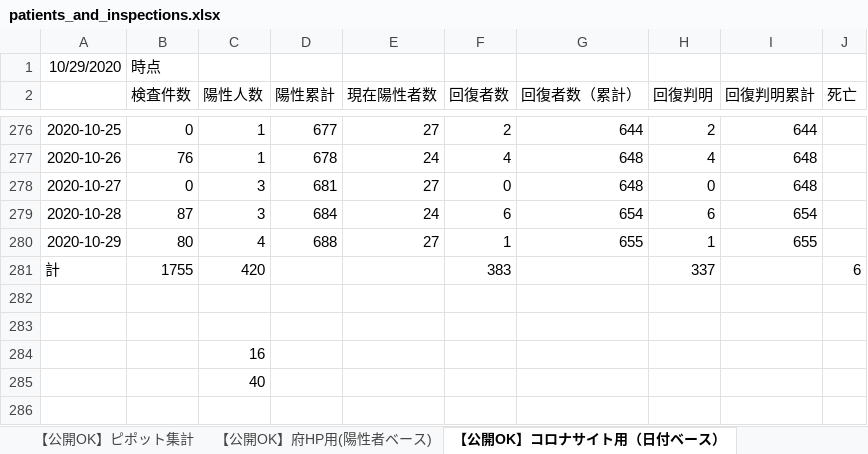
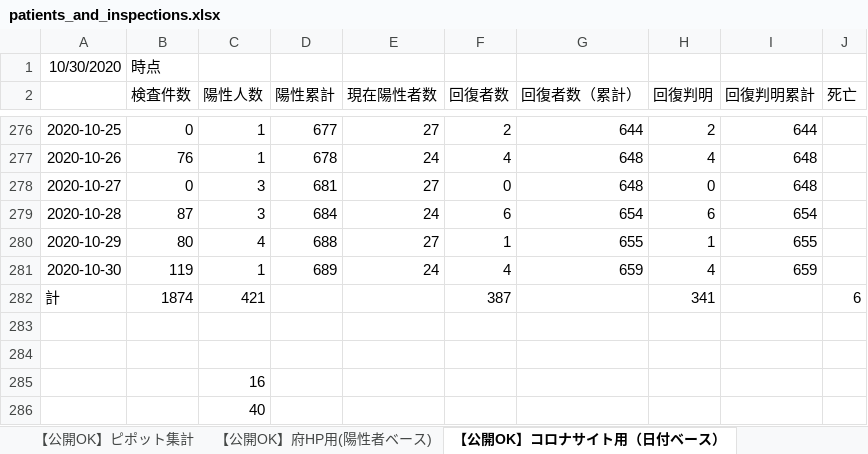
Before and after one commit to yotemuku/covid19, an Excel workbook: data/patients_and_inspections.xlsx, sheet 【公開OK】コロナサイト用（日付ベース）, drawn as a sheet; only a part is shown, gaps mark what is left out; values as stored, in another font and other column widths than the file's, no borders; addresses are those after the commit; the diff names each change by its address in the sheet, - before the commit and + after, or states it on an @@ line.

```diff
--- a/data/patients_and_inspections.xlsx (sheet 【公開OK】コロナサイト用（日付ベース）)
+++ b/data/patients_and_inspections.xlsx (sheet 【公開OK】コロナサイト用（日付ベース）)
-A1: 10/29/2020
+A1: 10/30/2020
+row 281: 2020-10-30 | 119 | 1 | 689 | 24 | 4 | 659 | 4 | 659
-B282 (検査件数): 1755
+B282 (検査件数): 1874
-C282 (陽性人数): 420
+C282 (陽性人数): 421
-F282 (回復者数): 383
+F282 (回復者数): 387
-H282 (回復判明): 337
+H282 (回復判明): 341
```
Also changed, not shown: sheet 【公開OK】府HP用(陽性者ベース), sheet 【公開OK】ピポット集計, 1 other file.
